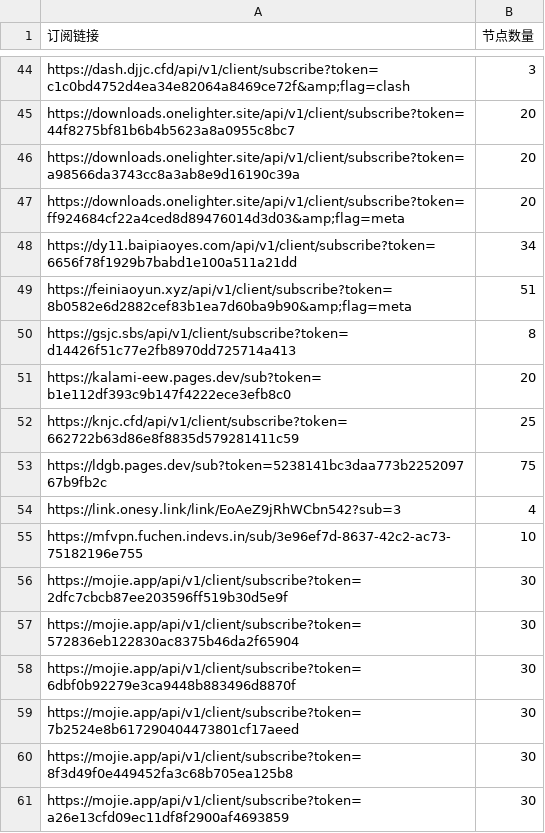
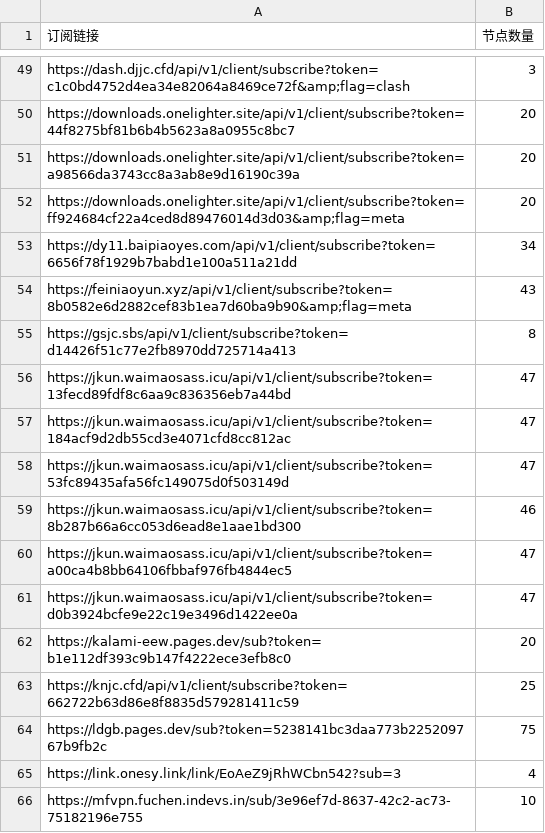
Before and after one commit to pdd520/NodeParser, a CSV file: sub_parser.csv, drawn as a sheet; only a part is shown, gaps mark what is left out; the shorter side is filled out with more unchanged rows; the diff covers the shown part only.

```diff
--- a/sub_parser.csv
+++ b/sub_parser.csv
@@ -48,4 +53,10 @@ https://downloads.onelighter.site/api/v1/client/subscribe?token=ff924684cf22a4ce
 https://dy11.baipiaoyes.com/api/v1/client/subscribe?token=6656f78f1929b7babd1e100a511a21dd,34
-https://feiniaoyun.xyz/api/v1/client/subscribe?token=8b0582e6d2882cef83b1ea7d60ba9b90&amp;flag=meta,51
+https://feiniaoyun.xyz/api/v1/client/subscribe?token=8b0582e6d2882cef83b1ea7d60ba9b90&amp;flag=meta,43
 https://gsjc.sbs/api/v1/client/subscribe?token=d14426f51c77e2fb8970dd725714a413,8
+https://jkun.waimaosass.icu/api/v1/client/subscribe?token=13fecd89fdf8c6aa9c836356eb7a44bd,47
+https://jkun.waimaosass.icu/api/v1/client/subscribe?token=184acf9d2db55cd3e4071cfd8cc812ac,47
+https://jkun.waimaosass.icu/api/v1/client/subscribe?token=53fc89435afa56fc149075d0f503149d,47
+https://jkun.waimaosass.icu/api/v1/client/subscribe?token=8b287b66a6cc053d6ead8e1aae1bd300,46
+https://jkun.waimaosass.icu/api/v1/client/subscribe?token=a00ca4b8bb64106fbbaf976fb4844ec5,47
+https://jkun.waimaosass.icu/api/v1/client/subscribe?token=d0b3924bcfe9e22c19e3496d1422ee0a,47
 https://kalami-eew.pages.dev/sub?token=b1e112df393c9b147f4222ece3efb8c0,20
```
Also changed, not shown: 5 added rows and 38 edited cells elsewhere in this file, 3 other files.
